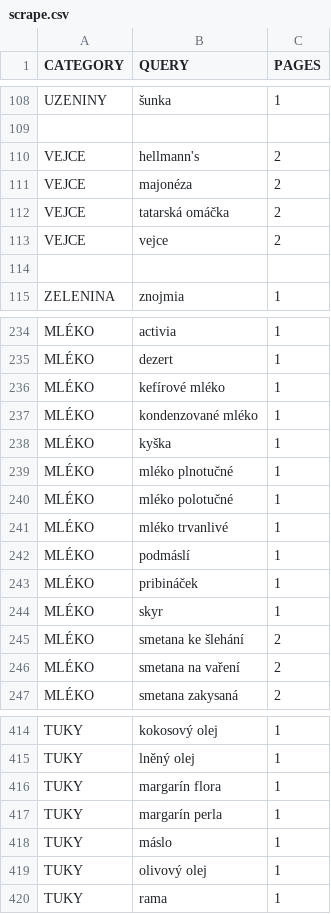
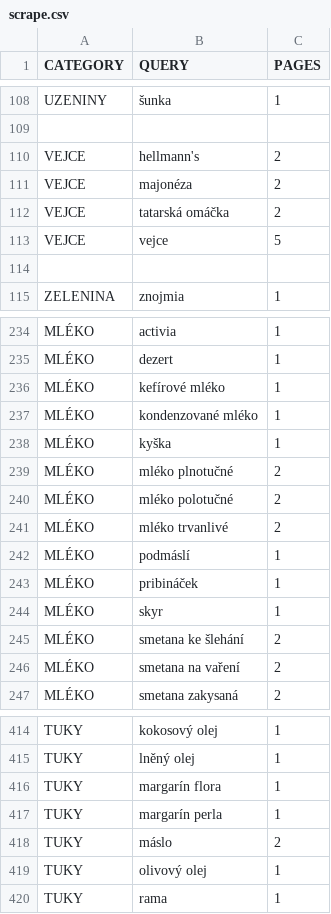
Before and after one commit to mxdpeep/koopi, a CSV file: go/scrape.csv, drawn as a sheet; only a part is shown, gaps mark what is left out.

```diff
--- a/go/scrape.csv
+++ b/go/scrape.csv
@@ -112,3 +112,3 @@ VEJCE,majonéza,2
 VEJCE,tatarská omáčka,2
-VEJCE,vejce,2
+VEJCE,vejce,5
 
@@ -238,5 +238,5 @@ MLÉKO,kondenzované mléko,1
 MLÉKO,kyška,1
-MLÉKO,mléko plnotučné,1
-MLÉKO,mléko polotučné,1
-MLÉKO,mléko trvanlivé,1
+MLÉKO,mléko plnotučné,2
+MLÉKO,mléko polotučné,2
+MLÉKO,mléko trvanlivé,2
 MLÉKO,podmáslí,1
@@ -417,3 +417,3 @@ TUKY,margarín flora,1
 TUKY,margarín perla,1
-TUKY,máslo,1
+TUKY,máslo,2
 TUKY,olivový olej,1
```
Also changed, not shown: 5 other files.
